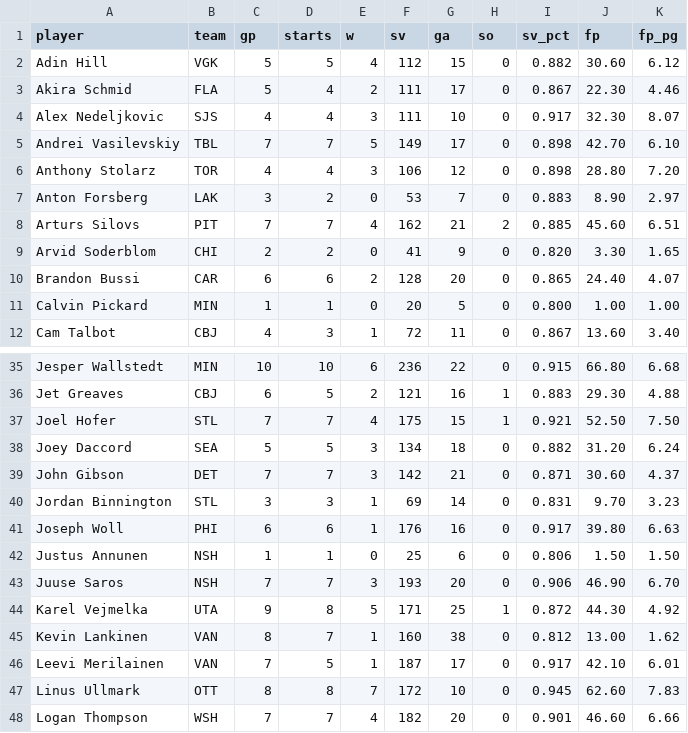
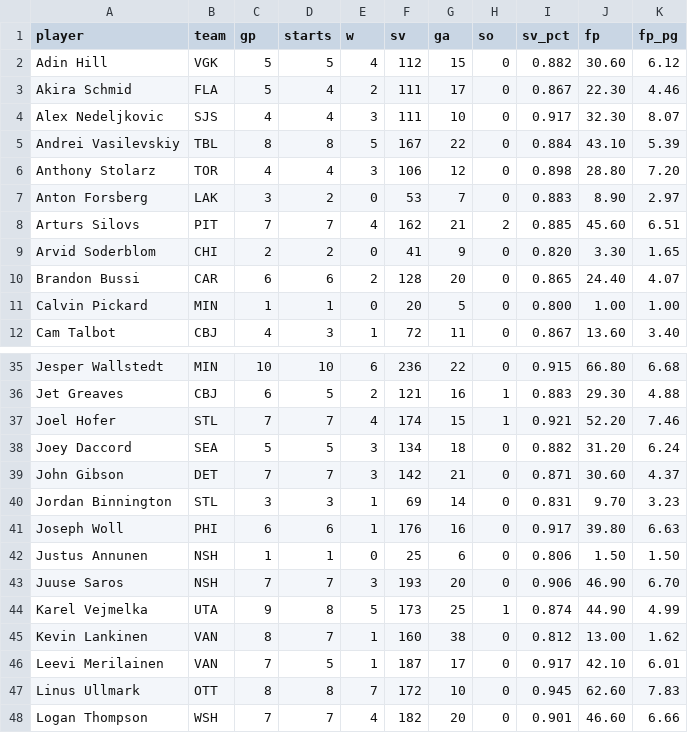
Before and after one commit to Batkins44/kg-league-projections, a CSV file: data/actuals_goalies.csv, drawn as a sheet; only a part is shown, gaps mark what is left out; the diff covers the shown part only.

```diff
--- a/data/actuals_goalies.csv
+++ b/data/actuals_goalies.csv
@@ -4,3 +4,3 @@ Akira Schmid,FLA,5,4,2,111,17,0,0.867,22.30,4.46
 Alex Nedeljkovic,SJS,4,4,3,111,10,0,0.917,32.30,8.07
-Andrei Vasilevskiy,TBL,7,7,5,149,17,0,0.898,42.70,6.10
+Andrei Vasilevskiy,TBL,8,8,5,167,22,0,0.884,43.10,5.39
 Anthony Stolarz,TOR,4,4,3,106,12,0,0.898,28.80,7.20
@@ -36,3 +36,3 @@ Jesper Wallstedt,MIN,10,10,6,236,22,0,0.915,66.80,6.68
 Jet Greaves,CBJ,6,5,2,121,16,1,0.883,29.30,4.88
-Joel Hofer,STL,7,7,4,175,15,1,0.921,52.50,7.50
+Joel Hofer,STL,7,7,4,174,15,1,0.921,52.20,7.46
 Joey Daccord,SEA,5,5,3,134,18,0,0.882,31.20,6.24
@@ -43,3 +43,3 @@ Justus Annunen,NSH,1,1,0,25,6,0,0.806,1.50,1.50
 Juuse Saros,NSH,7,7,3,193,20,0,0.906,46.90,6.70
-Karel Vejmelka,UTA,9,8,5,171,25,1,0.872,44.30,4.92
+Karel Vejmelka,UTA,9,8,5,173,25,1,0.874,44.90,4.99
 Kevin Lankinen,VAN,8,7,1,160,38,0,0.812,13.00,1.62
```
Also changed, not shown: 38 edited cells elsewhere in this file, data/actuals_skaters.csv, data/projections.csv, 2 other files.
